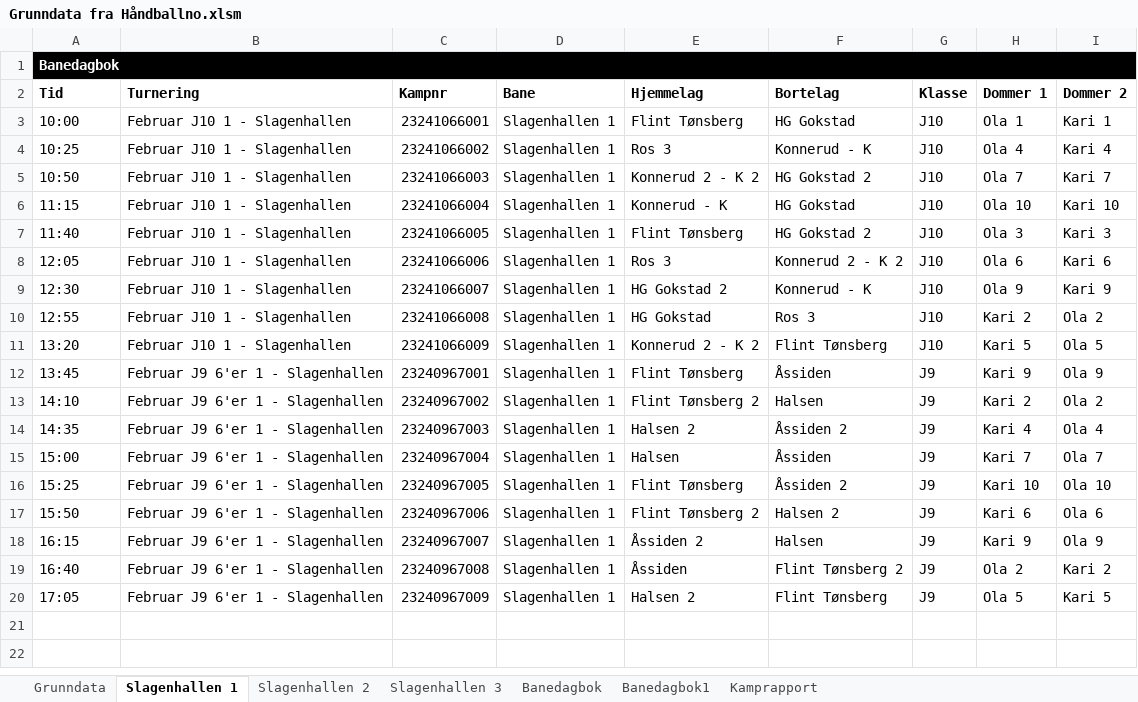
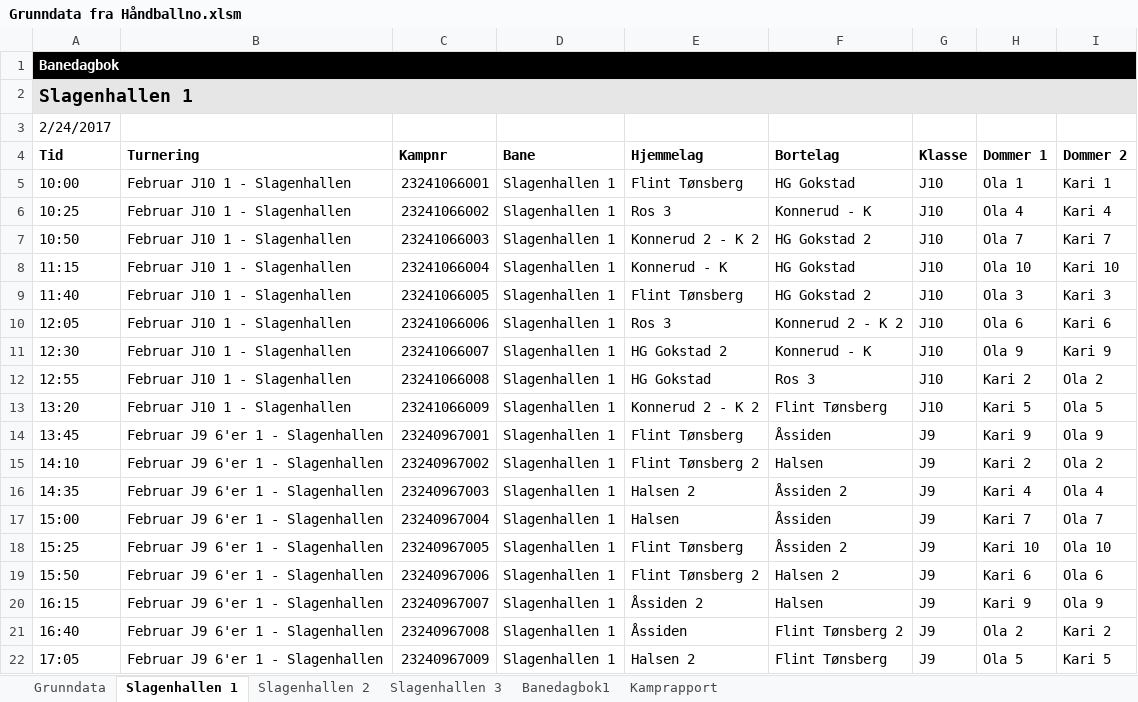
Before and after one commit to ErikM040566/PrepTurnering, an Excel workbook: Grunndata fra Håndballno.xlsm, sheet Slagenhallen 1, drawn as a sheet; values as stored, in another font and other column widths than the file's, no borders; table styles not drawn; the diff names each change by its address in the sheet, - before the commit and + after, or states it on an @@ line.

```diff
--- a/Grunndata fra Håndballno.xlsm (sheet Slagenhallen 1)
+++ b/Grunndata fra Håndballno.xlsm (sheet Slagenhallen 1)
-sheet tab: Banedagbok
+row 2: Slagenhallen 1
+row 3: 2/24/2017
```
Also changed, not shown: sheet Slagenhallen 2, sheet Slagenhallen 3.
